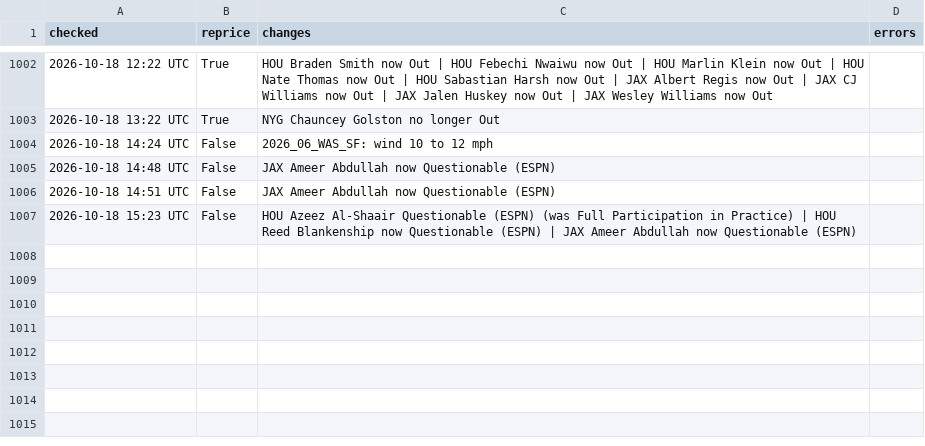
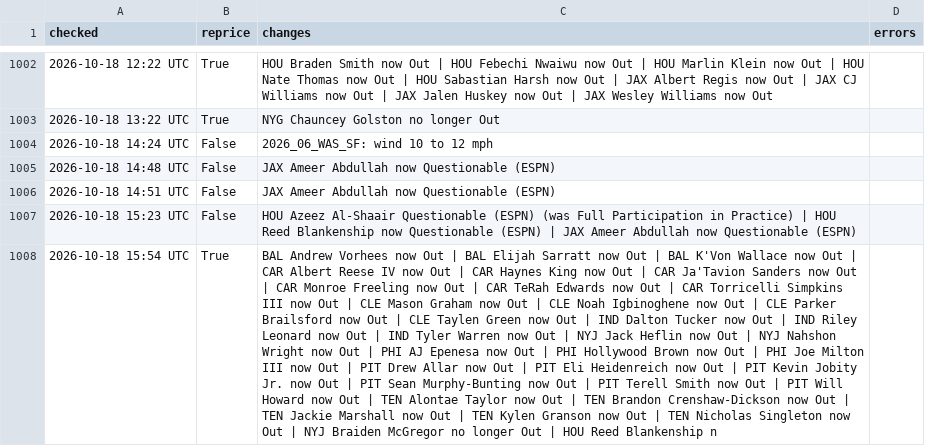
Before and after one commit to MattFos18/nfl-model, a CSV file: data/runs/refresh_log.csv, drawn as a sheet; only a part is shown, gaps mark what is left out; the diff names each change by its address in the sheet, - before the commit and + after, or states it on an @@ line.

```diff
--- a/data/runs/refresh_log.csv
+++ b/data/runs/refresh_log.csv
+row 1008: 2026-10-18 15:54 UTC | True | BAL Andrew Vorhees now Out | BAL Elijah Sarratt now Out | BAL K'Von Wallace now Out | CAR Albert Reese IV now Out | CAR Haynes King now Out | CAR Ja'Tavion Sanders now Out | CAR Monroe Freeling now Out | CAR TeRah Edwards now Out | CAR Torricelli Simpkins III now Out | CLE Mason Graham now Out | CLE Noah Igbinoghene now Out | CLE Parker Brailsford now Out | CLE Taylen Green now Out | IND Dalton Tucker now Out | IND Riley Leonard now Out | IND Tyler Warren now Out | NYJ Jack Heflin now Out | NYJ Nahshon Wright now Out | PHI AJ Epenesa now Out | PHI Hollywood Brown now Out | PHI Joe Milton III now Out | PIT Drew Allar now Out | PIT Eli Heidenreich now Out | PIT Kevin Jobity Jr. now Out | PIT Sean Murphy-Bunting now Out | PIT Terell Smith now Out | PIT Will Howard now Out | TEN Alontae Taylor now Out | TEN Brandon Crenshaw-Dickson now Out | TEN Jackie Marshall now Out | TEN Kylen Granson now Out | TEN Nicholas Singleton now Out | NYJ Braiden McGregor no longer Out | HOU Reed Blankenship n
```
Also changed, not shown: data/lines/inactives_log.csv, data/lines/splits_consensus_log.csv, 22 other files.
